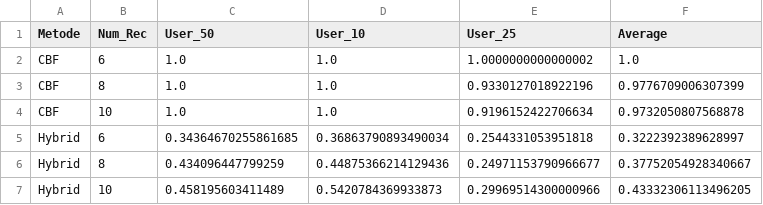
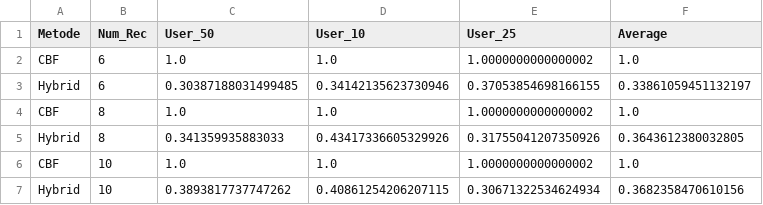
Before and after one commit to ahmadseloabadi/recsys-restaurant-streamlit, a CSV file: data/evaluation/eval_ils_new.csv, drawn as a sheet.

```diff
--- a/data/evaluation/eval_ils_new.csv
+++ b/data/evaluation/eval_ils_new.csv
@@ -2,6 +2,6 @@ Metode,Num_Rec,User_50,User_10,User_25,Average
 CBF,6,1.0,1.0,1.0000000000000002,1.0
-CBF,8,1.0,1.0,0.9330127018922196,0.9776709006307399
-CBF,10,1.0,1.0,0.9196152422706634,0.9732050807568878
-Hybrid,6,0.34364670255861685,0.36863790893490034,0.2544331053951818,0.3222392389628997
-Hybrid,8,0.434096447799259,0.44875366214129436,0.24971153790966677,0.37752054928340667
-Hybrid,10,0.458195603411489,0.5420784369933873,0.29969514300000966,0.43332306113496205
+Hybrid,6,0.30387188031499485,0.34142135623730946,0.37053854698166155,0.33861059451132197
+CBF,8,1.0,1.0,1.0000000000000002,1.0
+Hybrid,8,0.341359935883033,0.43417336605329926,0.31755041207350926,0.3643612380032805
+CBF,10,1.0,1.0,1.0000000000000002,1.0
+Hybrid,10,0.3893817737747262,0.40861254206207115,0.30671322534624934,0.3682358470610156
```
Also changed, not shown: data/prepro/item-user-CF.csv, data/prepro/similarity-CF.csv, 9 other files.
